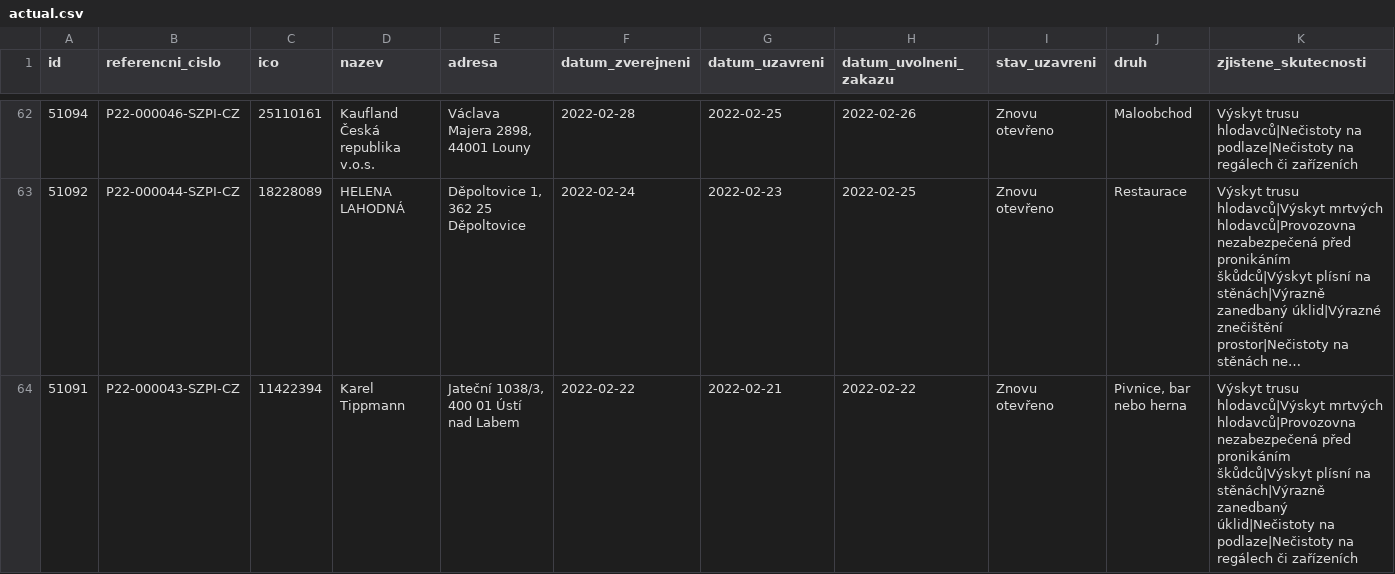
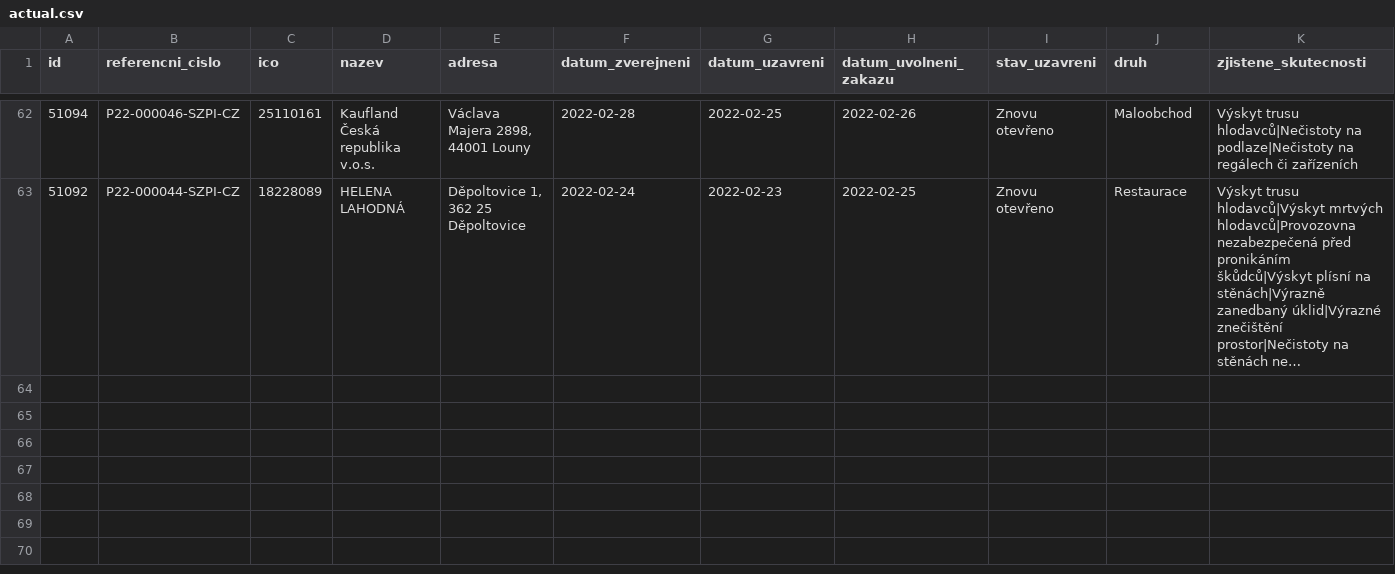
Before and after one commit to jandolezal/potraviny, a CSV file: data/actual.csv, drawn as a sheet; only a part is shown, gaps mark what is left out; long unchanged cells end in …; the diff names each change by its address in the sheet, - before the commit and + after, or states it on an @@ line.

```diff
--- a/data/actual.csv
+++ b/data/actual.csv
-row 64: 51091 | P22-000043-SZPI-CZ | 11422394 | Karel Tippmann | Jateční 1038/3, 400 01 Ústí nad Labem | 2022-02-22 | 2022-02-21 | 2022-02-22 | Znovu otevřeno | Pivnice, bar nebo herna | Výskyt trusu hlodavců|Výskyt mrtvých hlodavců|Provozovna nezabezpečená před pronikáním škůdců|Výskyt plísní na stěnách|Výrazně zanedbaný úklid|Nečistoty na podlaze|Nečistoty na regálech či zařízeních
```
Also changed, not shown: data/archive.csv.
